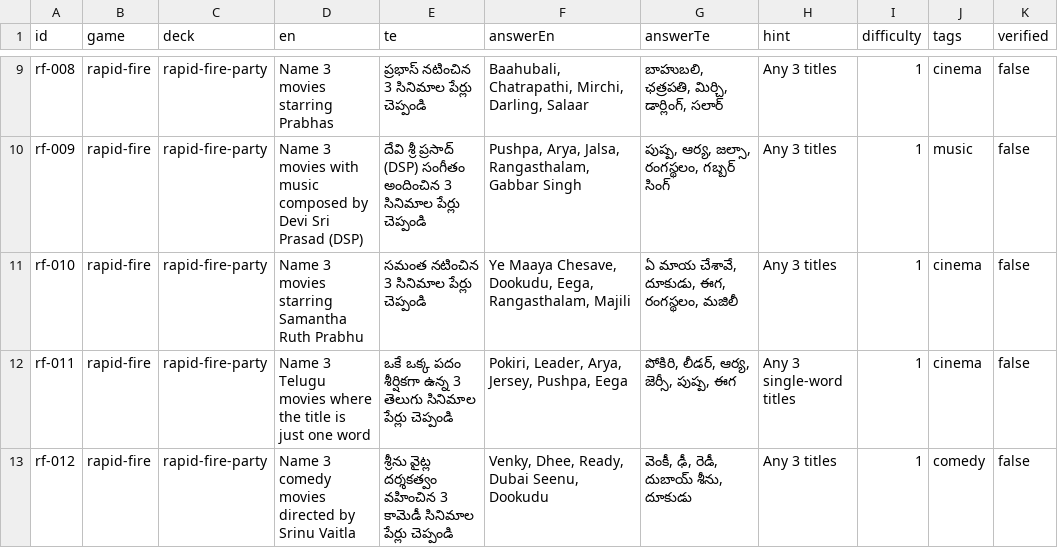
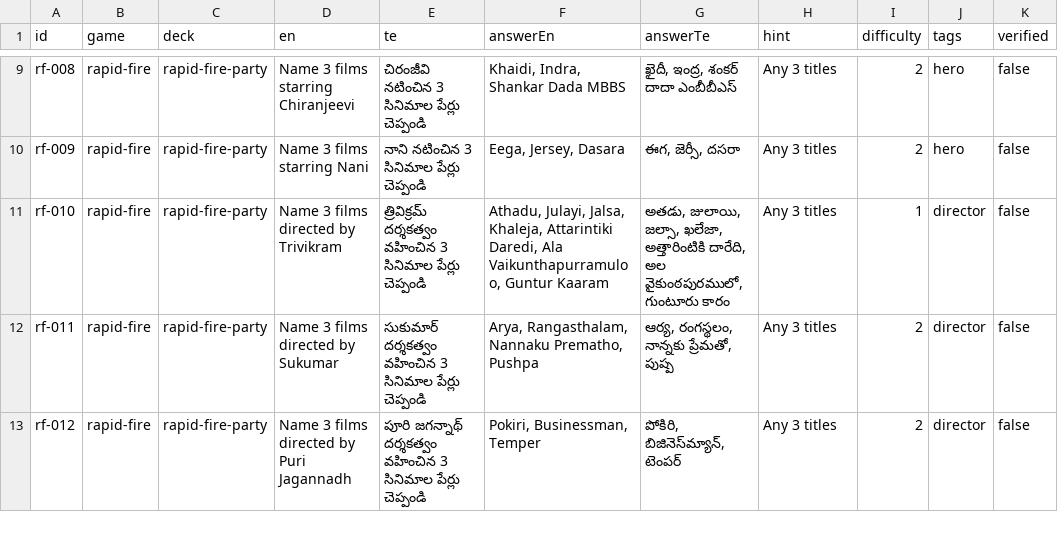
Before and after one commit to KandadiCharanTej/TFI, a CSV file: packages/content/sheets/rapid-fire-party.csv, drawn as a sheet; only a part is shown, gaps mark what is left out; the diff covers the shown part only; the diff names each change by its address in the sheet, - before the commit and + after, or states it on an @@ line.

```diff
--- a/packages/content/sheets/rapid-fire-party.csv
+++ b/packages/content/sheets/rapid-fire-party.csv
-D9 (en): Name 3 movies starring Prabhas
+D9 (en): Name 3 films starring Chiranjeevi
-E9 (te): ప్రభాస్ నటించిన 3 సినిమాల పేర్లు చెప్పండి
+E9 (te): చిరంజీవి నటించిన 3 సినిమాల పేర్లు చెప్పండి
-F9 (answerEn): Baahubali, Chatrapathi, Mirchi, Darling, Salaar
+F9 (answerEn): Khaidi, Indra, Shankar Dada MBBS
-G9 (answerTe): బాహుబలి, ఛత్రపతి, మిర్చి, డార్లింగ్, సలార్
+G9 (answerTe): ఖైదీ, ఇంద్ర, శంకర్ దాదా ఎంబీబీఎస్
-I9:I10 (difficulty): 1
+I9:I10 (difficulty): 2
-J9 (tags): cinema
+J9 (tags): hero
-D10 (en): Name 3 movies with music composed by Devi Sri Prasad (DSP)
+D10 (en): Name 3 films starring Nani
-E10 (te): దేవి శ్రీ ప్రసాద్ (DSP) సంగీతం అందించిన 3 సినిమాల…
+E10 (te): నాని నటించిన 3 సినిమాల…
-F10 (answerEn): Pushpa, Arya, Jalsa, Rangasthalam, Gabbar Singh
+F10 (answerEn): Eega, Jersey, Dasara
-G10 (answerTe): పుష్ప, ఆర్య, జల్సా, రంగస్థలం, గబ్బర్ సింగ్
+G10 (answerTe): ఈగ, జెర్సీ, దసరా
-J10 (tags): music
+J10 (tags): hero
-D11 (en): Name 3 movies starring Samantha Ruth Prabhu
+D11 (en): Name 3 films directed by Trivikram
-E11 (te): సమంత నటించిన 3 సినిమాల…
+E11 (te): త్రివిక్రమ్ దర్శకత్వం వహించిన 3 సినిమాల…
-F11 (answerEn): Ye Maaya Chesave, Dookudu, Eega, Rangasthalam, Majili
+F11 (answerEn): Athadu, Julayi, Jalsa, Khaleja, Attarintiki Daredi, Ala Vaikunthapurramuloo, Guntur Kaaram
-G11 (answerTe): ఏ మాయ చేశావే, దూకుడు, ఈగ, రంగస్థలం, మజిలీ
+G11 (answerTe): అతడు, జులాయి, జల్సా, ఖలేజా, అత్తారింటికి దారేది, అల వైకుంఠపురములో, గుంటూరు కారం
-J11:J12 (tags): cinema
+J11:J12 (tags): director
-D12 (en): Name 3 Telugu movies where the title is just one word
+D12 (en): Name 3 films directed by Sukumar
-E12 (te): ఒకే ఒక్క పదం శీర్షికగా ఉన్న 3 తెలుగు సినిమాల పేర్లు…
+E12 (te): సుకుమార్ దర్శకత్వం వహించిన 3 సినిమాల పేర్లు…
-F12 (answerEn): Pokiri, Leader, Arya, Jersey, Pushpa, Eega
+F12 (answerEn): Arya, Rangasthalam, Nannaku Prematho, Pushpa
-G12 (answerTe): పోకిరి, లీడర్, ఆర్య, జెర్సీ, పుష్ప, ఈగ
+G12 (answerTe): ఆర్య, రంగస్థలం, నాన్నకు ప్రేమతో, పుష్ప
-H12 (hint): Any 3 single-word titles
+H12 (hint): Any 3 titles
-I12:I13 (difficulty): 1
+I12:I13 (difficulty): 2
-D13 (en): Name 3 comedy movies directed by Srinu Vaitla
+D13 (en): Name 3 films directed by Puri Jagannadh
-E13 (te): శ్రీను వైట్ల దర్శకత్వం వహించిన 3 కామెడీ సినిమాల పేర్లు…
+E13 (te): పూరి జగన్నాథ్ దర్శకత్వం వహించిన 3 సినిమాల పేర్లు…
-F13 (answerEn): Venky, Dhee, Ready, Dubai Seenu, Dookudu
+F13 (answerEn): Pokiri, Businessman, Temper
-G13 (answerTe): వెంకీ, ఢీ, రెడీ, దుబాయ్ శీను, దూకుడు
+G13 (answerTe): పోకిరి, బిజినెస్‌మ్యాన్, టెంపర్
-J13 (tags): comedy
+J13 (tags): director
```
Also changed, not shown: 146 edited cells elsewhere in this file, packages/content/sheets/emoji-cinema-movies.csv, packages/content/sheets/head-set-go-actors.csv, 22 other files.
